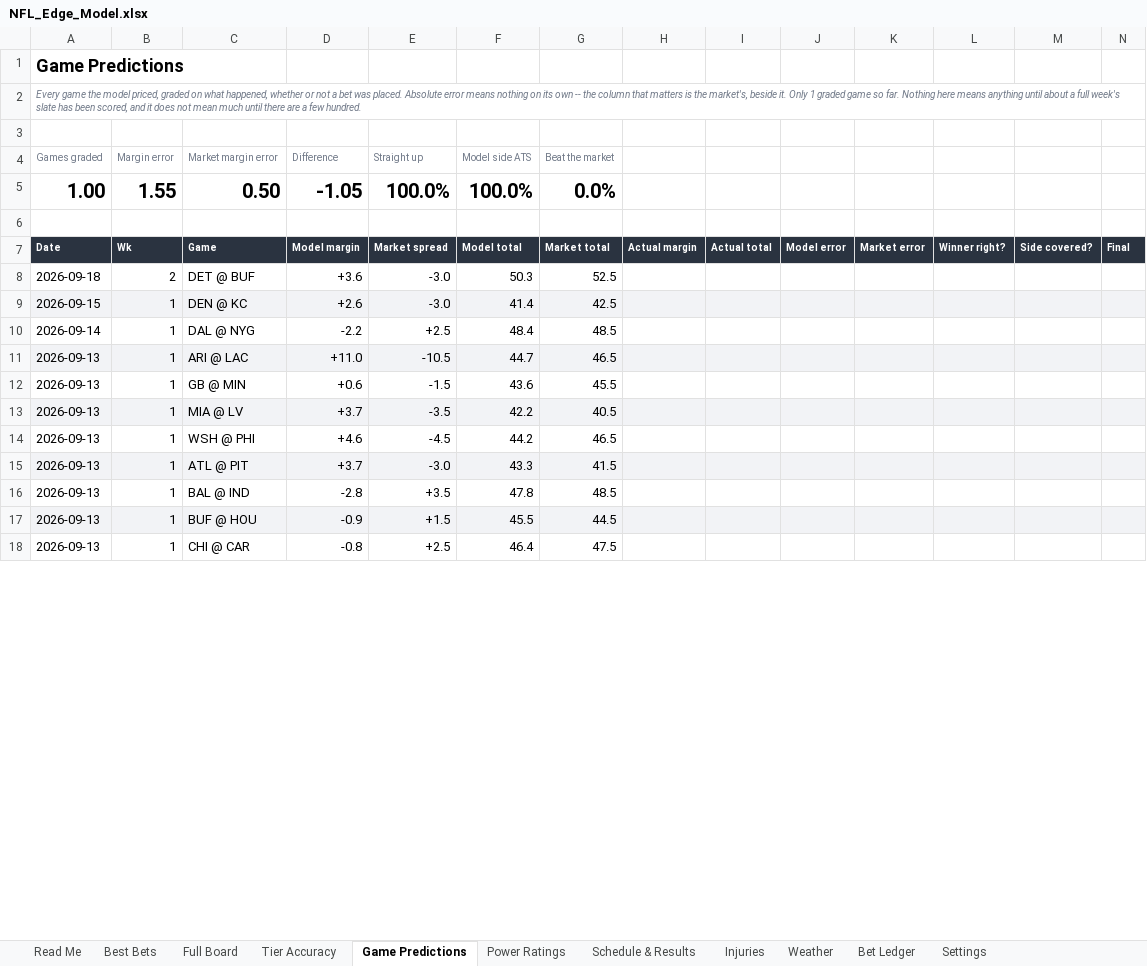
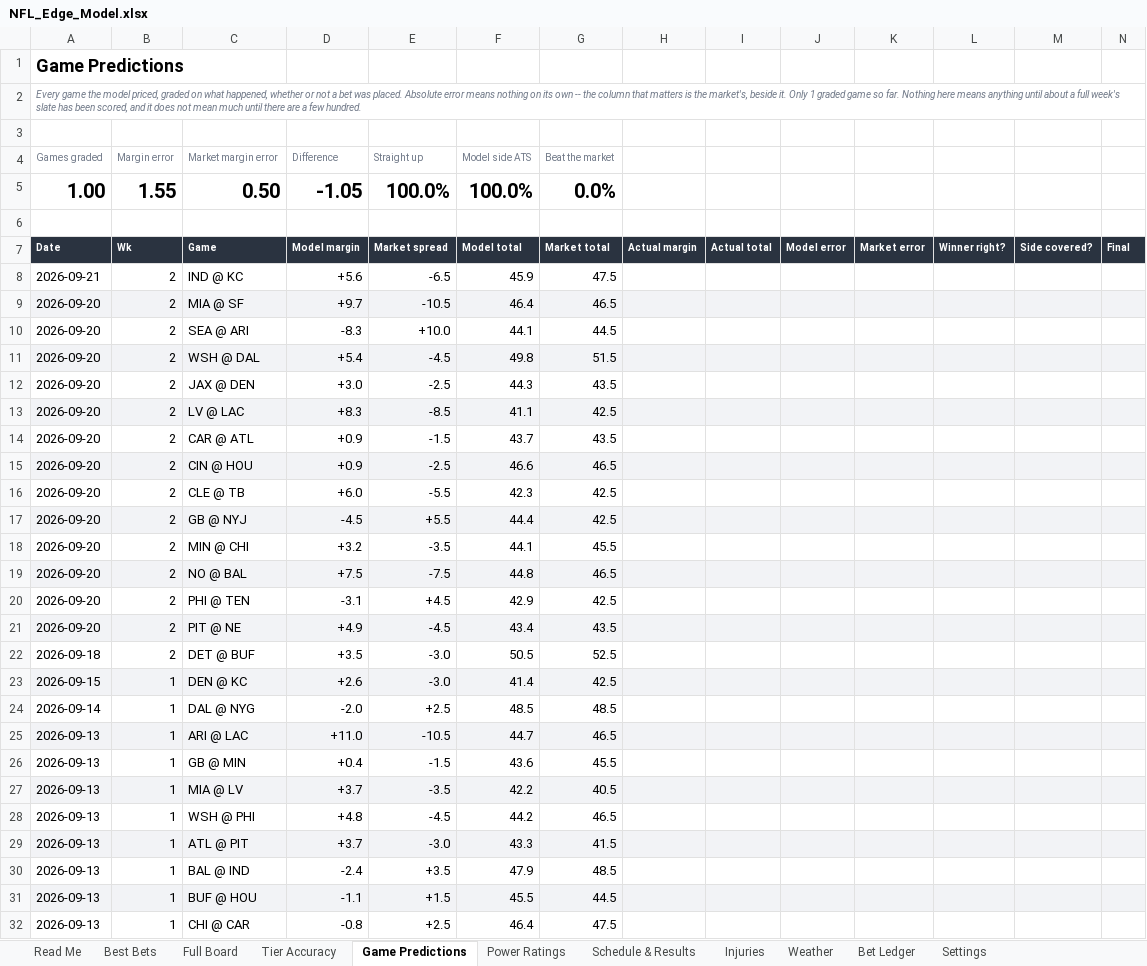
Before and after one commit to CHILLYCHILLY14/nfl-edge, an Excel workbook: NFL_Edge_Model.xlsx, sheet Game Predictions, drawn as a sheet; only a part is shown; values as stored, in another font and other column widths than the file's, no borders; table styles not drawn; addresses are those after the commit; the diff covers the shown part only; the diff names each change by its address in the sheet, - before the commit and + after, or states it on an @@ line.

```diff
--- a/NFL_Edge_Model.xlsx (sheet Game Predictions)
+++ b/NFL_Edge_Model.xlsx (sheet Game Predictions)
+row 8: 2026-09-21 | 2 | IND @ KC | +5.6 | -6.5 | 45.9 | 47.5
+row 9: 2026-09-20 | 2 | MIA @ SF | +9.7 | -10.5 | 46.4 | 46.5
+row 10: 2026-09-20 | 2 | SEA @ ARI | -8.3 | +10.0 | 44.1 | 44.5
+row 11: 2026-09-20 | 2 | WSH @ DAL | +5.4 | -4.5 | 49.8 | 51.5
+row 12: 2026-09-20 | 2 | JAX @ DEN | +3.0 | -2.5 | 44.3 | 43.5
+row 13: 2026-09-20 | 2 | LV @ LAC | +8.3 | -8.5 | 41.1 | 42.5
+row 14: 2026-09-20 | 2 | CAR @ ATL | +0.9 | -1.5 | 43.7 | 43.5
+row 15: 2026-09-20 | 2 | CIN @ HOU | +0.9 | -2.5 | 46.6 | 46.5
+row 16: 2026-09-20 | 2 | CLE @ TB | +6.0 | -5.5 | 42.3 | 42.5
+row 17: 2026-09-20 | 2 | GB @ NYJ | -4.5 | +5.5 | 44.4 | 42.5
+row 18: 2026-09-20 | 2 | MIN @ CHI | +3.2 | -3.5 | 44.1 | 45.5
+row 19: 2026-09-20 | 2 | NO @ BAL | +7.5 | -7.5 | 44.8 | 46.5
+row 20: 2026-09-20 | 2 | PHI @ TEN | -3.1 | +4.5 | 42.9 | 42.5
+row 21: 2026-09-20 | 2 | PIT @ NE | +4.9 | -4.5 | 43.4 | 43.5
-D22 (Difference): +3.6
+D22 (Difference): +3.5
-F22 (Model side ATS): 50.3
+F22 (Model side ATS): 50.5
-D24 (Difference): -2.2
+D24 (Difference): -2.0
-F24 (Model side ATS): 48.4
+F24 (Model side ATS): 48.5
-D26 (Difference): +0.6
+D26 (Difference): +0.4
-D28 (Difference): +4.6
+D28 (Difference): +4.8
-D30 (Difference): -2.8
+D30 (Difference): -2.4
-F30 (Model side ATS): 47.8
+F30 (Model side ATS): 47.9
-D31 (Difference): -0.9
+D31 (Difference): -1.1
```
Also changed, not shown: 42 edited cells elsewhere in this sheet, sheet Full Board, sheet Injuries, sheet Schedule & Results, sheet Weather, sheet Power Ratings, sheet Best Bets, 3 more sheets, 17 other files.
